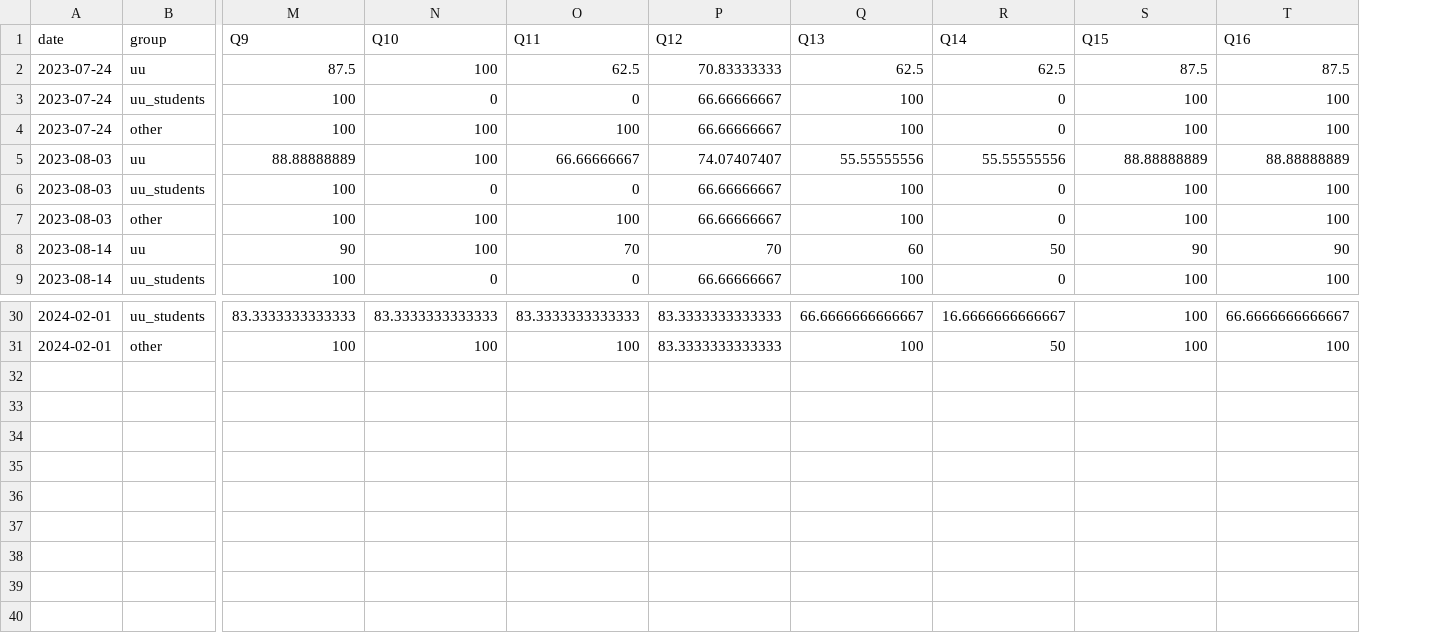
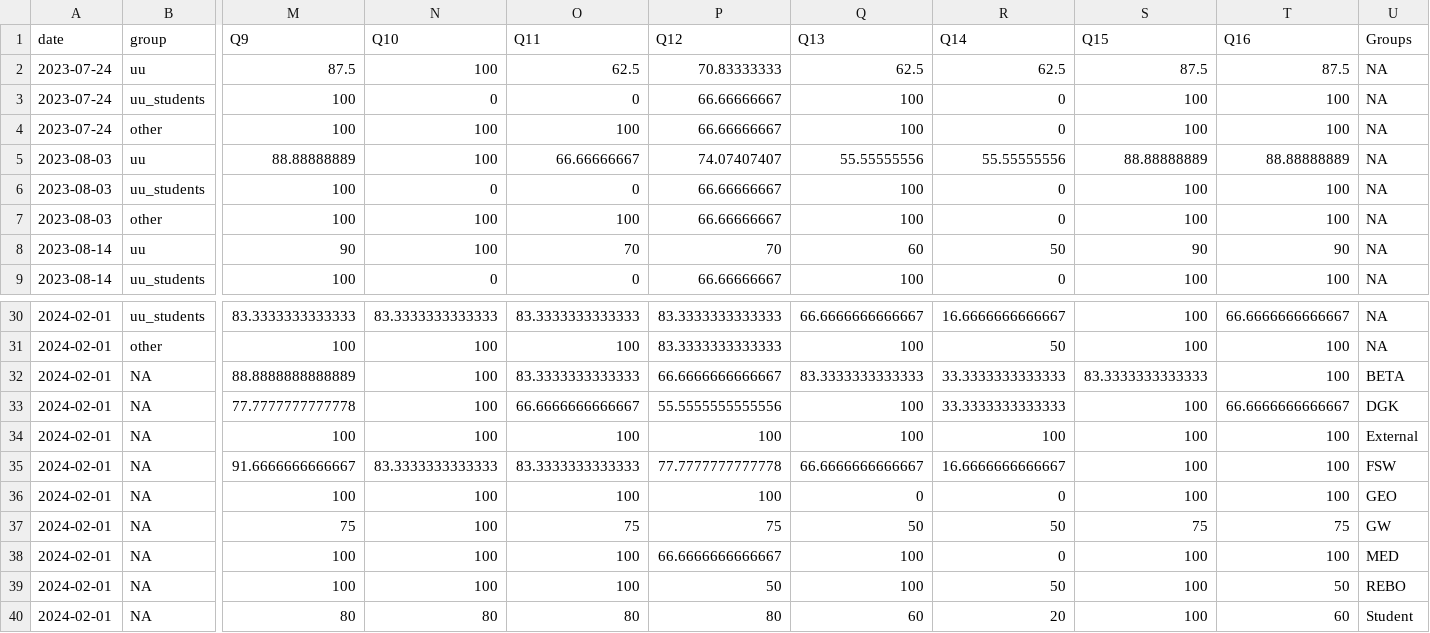
Before and after one commit to UtrechtUniversity/PBfR_stats, a CSV file: data/processed/quizscores.csv, drawn as a sheet; only a part is shown, gaps mark what is left out; rows hold the shown columns only; the diff names each change by its address in the sheet, - before the commit and + after, or states it on an @@ line.

```diff
--- a/data/processed/quizscores.csv
+++ b/data/processed/quizscores.csv
+column U (Groups), rows 2-9: all NA; rows 30-31: NA | NA
+row 32: 2024-02-01 | NA | 88.8888888888889 | 100 | 83.3333333333333 | 66.6666666666667 | 83.3333333333333 | 33.3333333333333 | 83.3333333333333 | 100 | BETA
+row 33: 2024-02-01 | NA | 77.7777777777778 | 100 | 66.6666666666667 | 55.5555555555556 | 100 | 33.3333333333333 | 100 | 66.6666666666667 | DGK
+row 34: 2024-02-01 | NA | 100 | 100 | 100 | 100 | 100 | 100 | 100 | 100 | External
+row 35: 2024-02-01 | NA | 91.6666666666667 | 83.3333333333333 | 83.3333333333333 | 77.7777777777778 | 66.6666666666667 | 16.6666666666667 | 100 | 100 | FSW
+row 36: 2024-02-01 | NA | 100 | 100 | 100 | 100 | 0 | 0 | 100 | 100 | GEO
+row 37: 2024-02-01 | NA | 75 | 100 | 75 | 75 | 50 | 50 | 75 | 75 | GW
+row 38: 2024-02-01 | NA | 100 | 100 | 100 | 66.6666666666667 | 100 | 0 | 100 | 100 | MED
+row 39: 2024-02-01 | NA | 100 | 100 | 100 | 50 | 100 | 50 | 100 | 50 | REBO
+row 40: 2024-02-01 | NA | 80 | 80 | 80 | 80 | 60 | 20 | 100 | 60 | Student
```
Also changed, not shown: data/processed/avg_progress_cats.csv, data/processed/nr_participants.csv.
